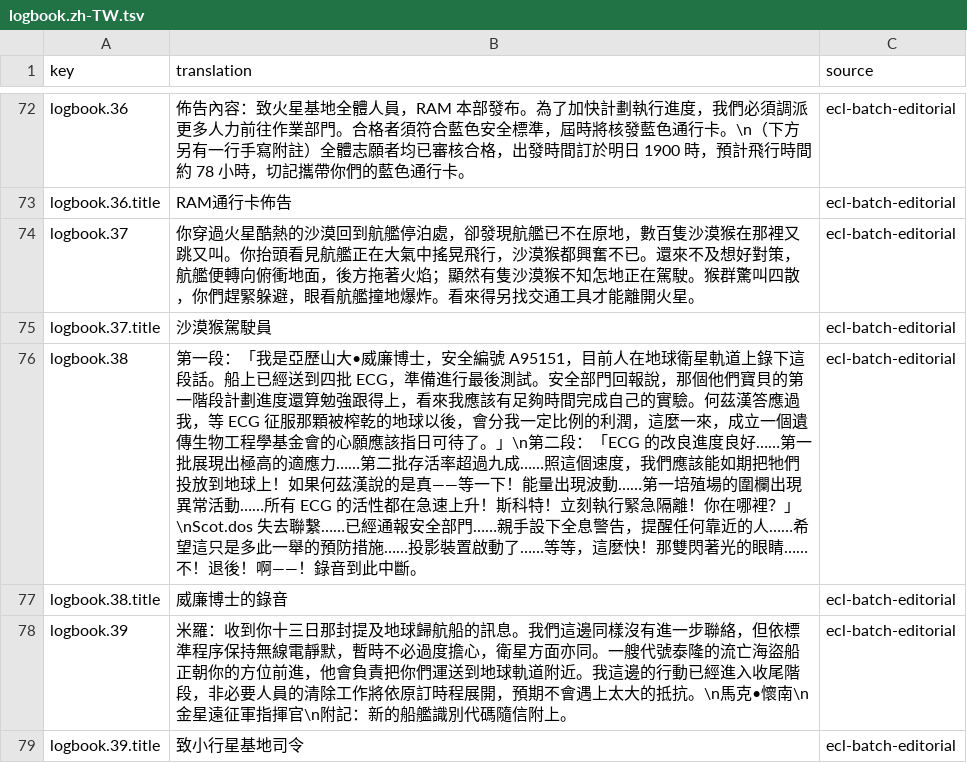
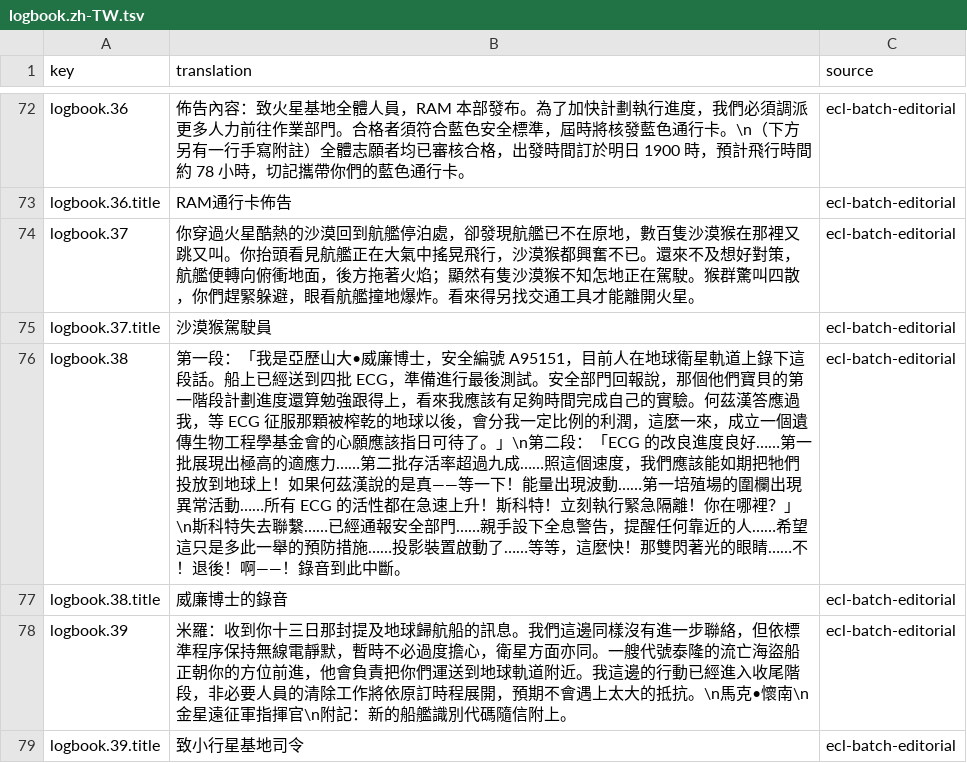
Before and after one commit to wicanr2/buck-rogers-countdown-to-doomsday-cht, a TSV file: text/logbook.zh-TW.tsv, drawn as a sheet; only a part is shown, gaps mark what is left out.

```diff
--- a/text/logbook.zh-TW.tsv
+++ b/text/logbook.zh-TW.tsv
@@ -75,3 +75,3 @@ logbook.37	你穿過火星酷熱的沙漠回到航艦停泊處，卻發現航艦
 logbook.37.title	沙漠猴駕駛員	ecl-batch-editorial
-logbook.38	第一段：「我是亞歷山大•威廉博士，安全編號 A95151，目前人在地球衛星軌道上錄下這段話。船上已經送到四批 ECG，準備進行最後測試。安全部門回報說，那個他們寶貝的第一階段計劃進度還算勉強跟得上，看來我應該有足夠時間完成自己的實驗。何茲漢答應過我，等 ECG 征服那顆被榨乾的地球以後，會分我一定比例的利潤，這麼一來，成立一個遺傳生物工程學基金會的心願應該指日可待了。」\n第二段：「ECG 的改良進度良好……第一批展現出極高的適應力……第二批存活率超過九成……照這個速度，我們應該能如期把牠們投放到地球上！如果何茲漢說的是真——等一下！能量出現波動……第一培殖場的圍欄出現異常活動……所有 ECG 的活性都在急速上升！斯科特！立刻執行緊急隔離！你在哪裡？」\nScot.dos 失去聯繫……已經通報安全部門……親手設下全息警告，提醒任何靠近的人……希望這只是多此一舉的預防措施……投影裝置啟動了……等等，這麼快！那雙閃著光的眼睛……不！退後！啊——！錄音到此中斷。	ecl-batch-editorial
+logbook.38	第一段：「我是亞歷山大•威廉博士，安全編號 A95151，目前人在地球衛星軌道上錄下這段話。船上已經送到四批 ECG，準備進行最後測試。安全部門回報說，那個他們寶貝的第一階段計劃進度還算勉強跟得上，看來我應該有足夠時間完成自己的實驗。何茲漢答應過我，等 ECG 征服那顆被榨乾的地球以後，會分我一定比例的利潤，這麼一來，成立一個遺傳生物工程學基金會的心願應該指日可待了。」\n第二段：「ECG 的改良進度良好……第一批展現出極高的適應力……第二批存活率超過九成……照這個速度，我們應該能如期把牠們投放到地球上！如果何茲漢說的是真——等一下！能量出現波動……第一培殖場的圍欄出現異常活動……所有 ECG 的活性都在急速上升！斯科特！立刻執行緊急隔離！你在哪裡？」\n斯科特失去聯繫……已經通報安全部門……親手設下全息警告，提醒任何靠近的人……希望這只是多此一舉的預防措施……投影裝置啟動了……等等，這麼快！那雙閃著光的眼睛……不！退後！啊——！錄音到此中斷。	ecl-batch-editorial
 logbook.38.title	威廉博士的錄音	ecl-batch-editorial
```
Also changed, not shown: 5 other files.
